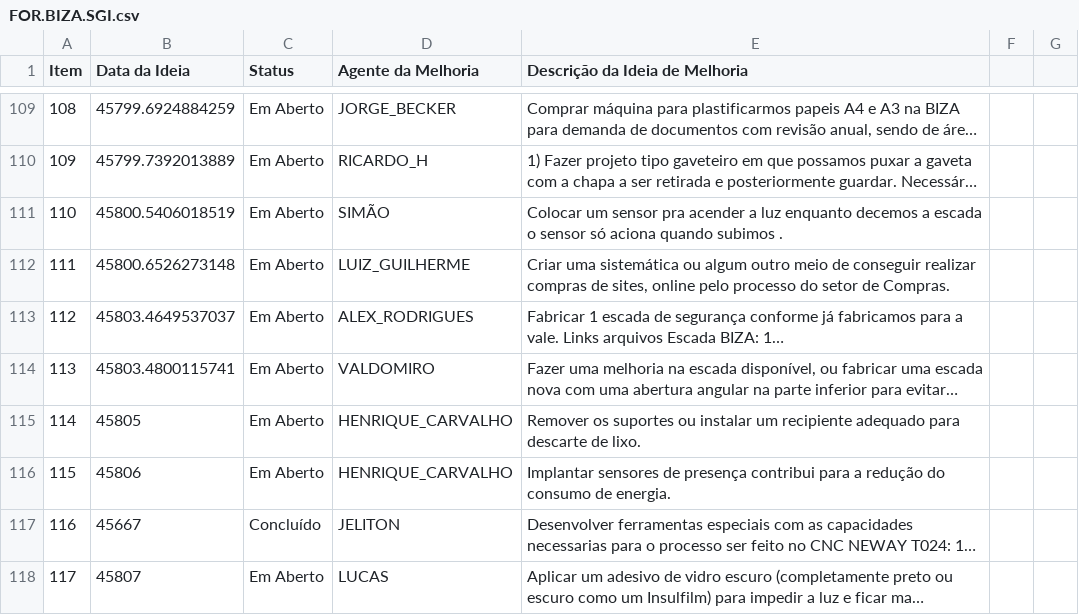
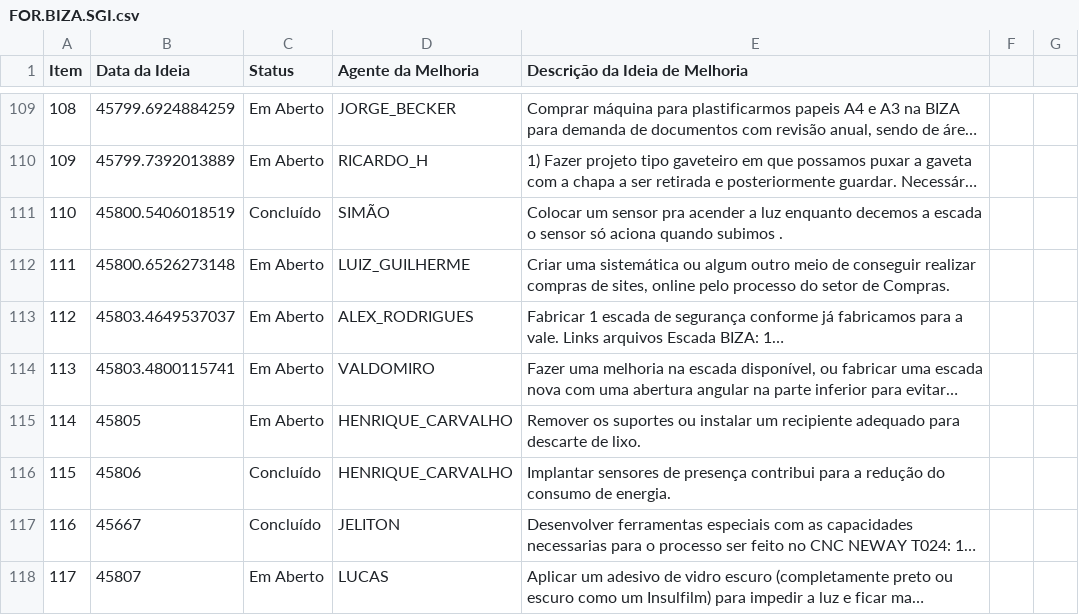
Before and after one commit to Dodoccb/Catalogo-BIZA, a CSV file: FOR.BIZA.SGI.csv, drawn as a sheet; only a part is shown, gaps mark what is left out; long unchanged cells end in …; the diff names each change by its address in the sheet, - before the commit and + after, or states it on an @@ line.

```diff
--- a/FOR.BIZA.SGI.csv
+++ b/FOR.BIZA.SGI.csv
-C111 (Status): Em Aberto
+C111 (Status): Concluído
-C116 (Status): Em Aberto
+C116 (Status): Concluído
```
